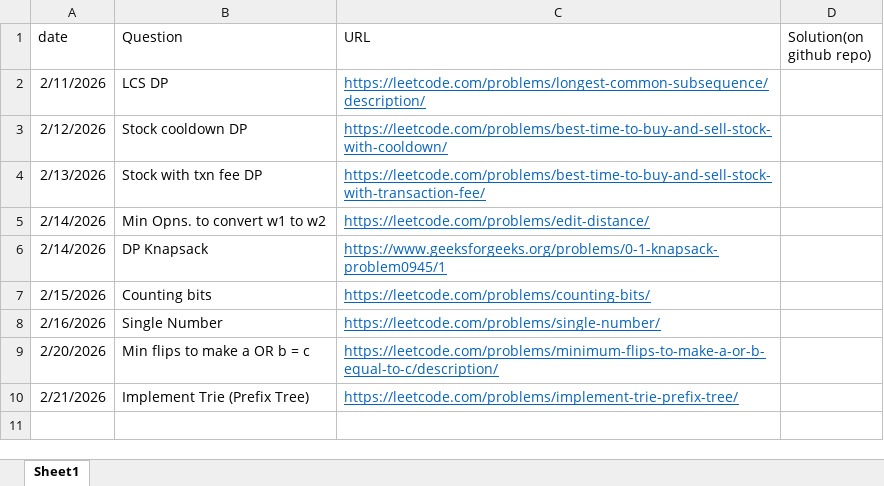
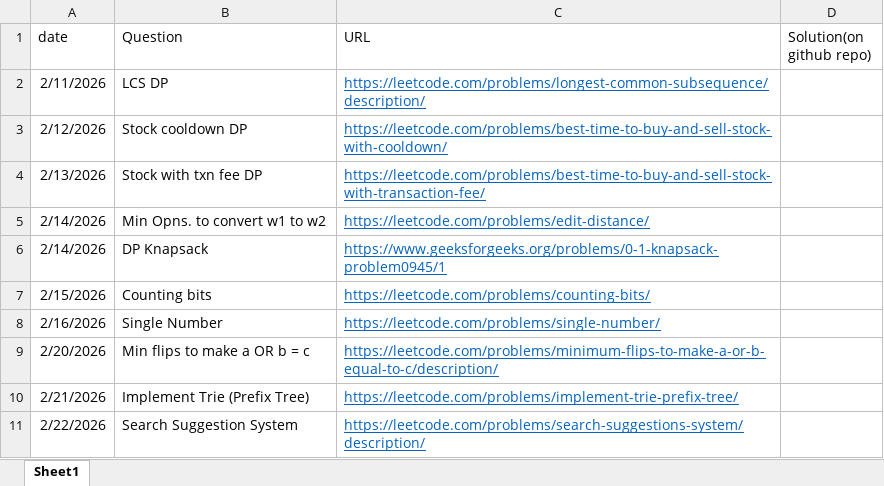
Before and after one commit to gouravlinux/Daily-CP-Practise-Questions, an Excel workbook: TrackingQuestions.xlsx, sheet Sheet1, drawn as a sheet; values as stored, in another font and other column widths than the file's, no borders; the diff names each change by its address in the sheet, - before the commit and + after, or states it on an @@ line.

Commit message:
Solved search suggestion problem using Linear, binary searches and also using Tries

```diff
--- a/TrackingQuestions.xlsx (sheet Sheet1)
+++ b/TrackingQuestions.xlsx (sheet Sheet1)
+row 11: 2/22/2026 | Search Suggestion System | https://leetcode.com/problems/search-suggestions-system/description/
```
Also changed, not shown: 1 other file.
